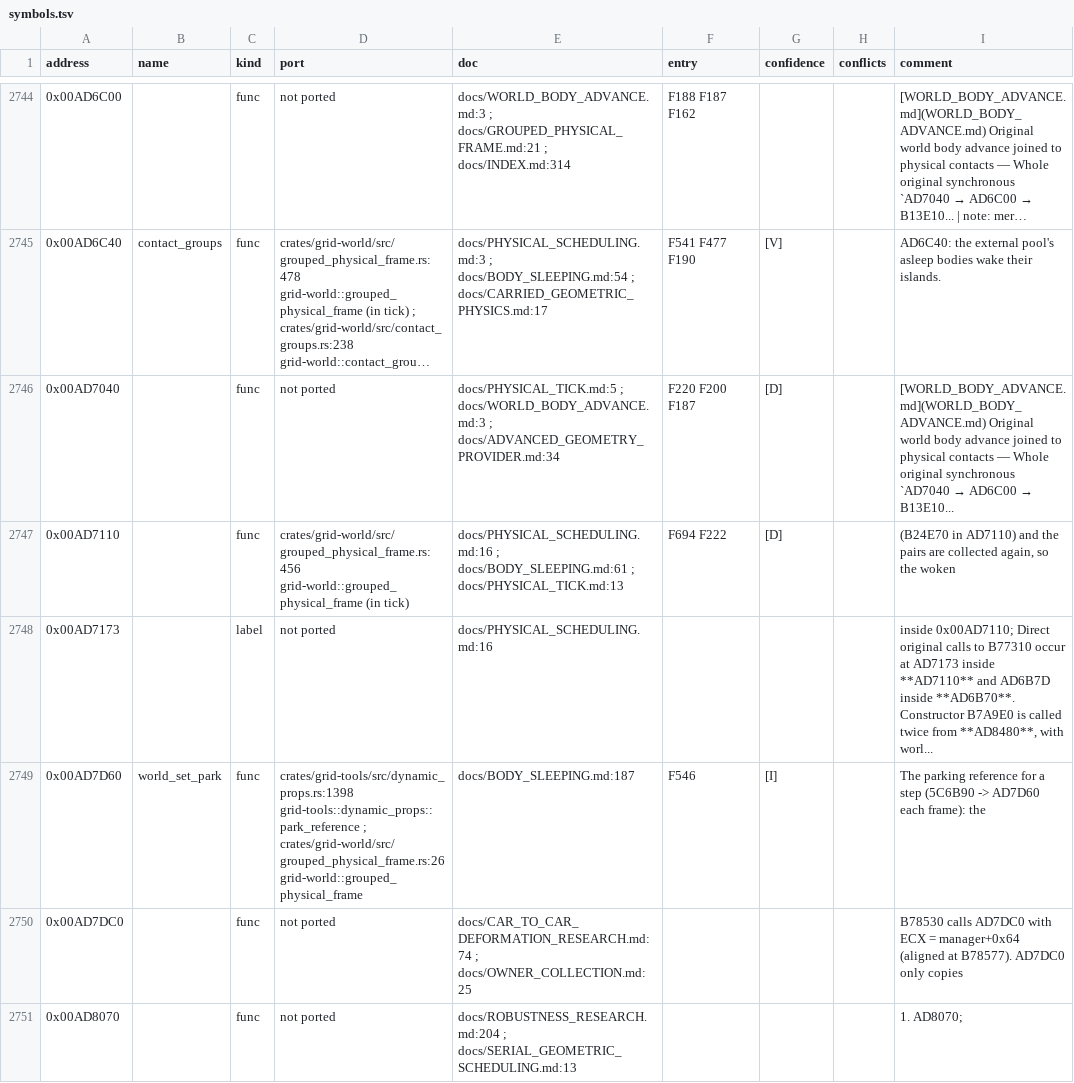
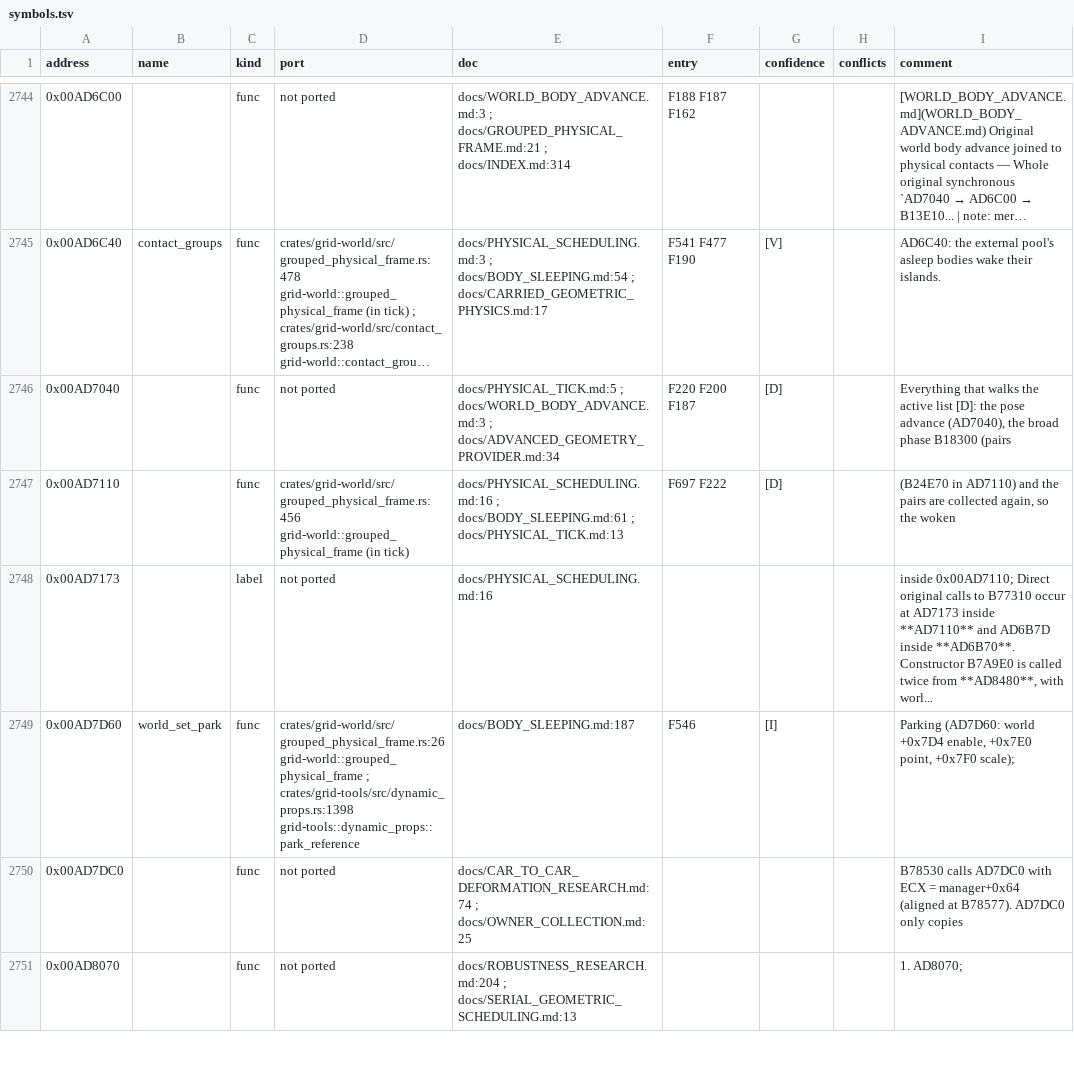
Before and after one commit to PipeKnight/drig-race-driver, a TSV file: docs/re/symbols.tsv, drawn as a sheet; only a part is shown, gaps mark what is left out; long unchanged cells end in …; the diff covers the shown part only; the diff names each change by its address in the sheet, - before the commit and + after, or states it on an @@ line.

```diff
--- a/docs/re/symbols.tsv
+++ b/docs/re/symbols.tsv
@@ I2746 (comment): [WORLD_BODY_ADVANCE.md](WORLD_BODY_ADVANCE.md) Original world body advance joined to physical contacts — Whole original synchronous `AD7040 → AD6C00 → B13E10... → Everything that walks the active list [D]: the pose advance (AD7040), the broad phase B18300 (pairs @@
-F2747 (entry): F694 F222
+F2747 (entry): F697 F222
-D2749 (port): crates/grid-tools/src/dynamic_props.rs:1398 grid-tools::dynamic_props::park_reference ; crates/grid-world/src/grouped_physical_frame.rs:26 grid-world::grouped_physical_frame
+D2749 (port): crates/grid-world/src/grouped_physical_frame.rs:26 grid-world::grouped_physical_frame ; crates/grid-tools/src/dynamic_props.rs:1398 grid-tools::dynamic_props::park_reference
-I2749 (comment): The parking reference for a step (5C6B90 -> AD7D60 each frame): the
+I2749 (comment): Parking (AD7D60: world +0x7D4 enable, +0x7E0 point, +0x7F0 scale);
```
Also changed, not shown: 37 edited cells elsewhere in this file, 10 other files.
